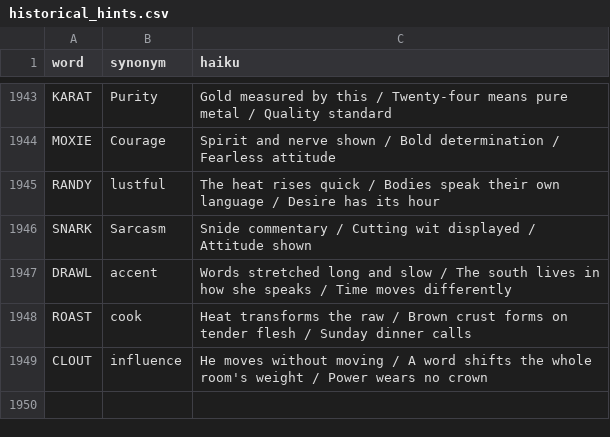
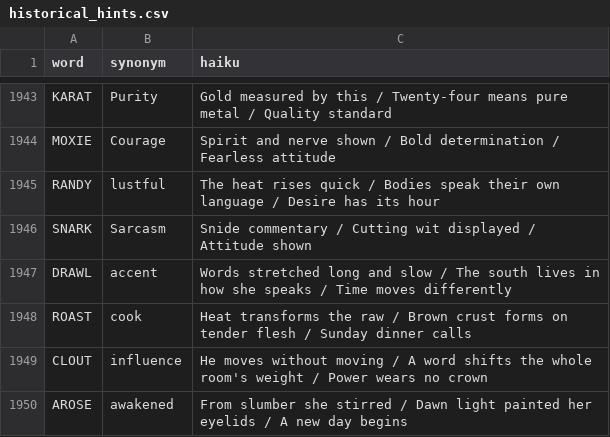
Before and after one commit to 8080Games/WordleMatch, a CSV file: wwwroot/historical_hints.csv, drawn as a sheet; only a part is shown, gaps mark what is left out; the diff names each change by its address in the sheet, - before the commit and + after, or states it on an @@ line.

Commit message:
Add Wordle word: AROSE (game #1980, 11/20/2026)

```diff
--- a/wwwroot/historical_hints.csv
+++ b/wwwroot/historical_hints.csv
+row 1950: AROSE | awakened | From slumber she stirred / Dawn light painted her eyelids / A new day begins
```
Also changed, not shown: wwwroot/historical-words.csv, wwwroot/used-words.csv, 1 other file.
